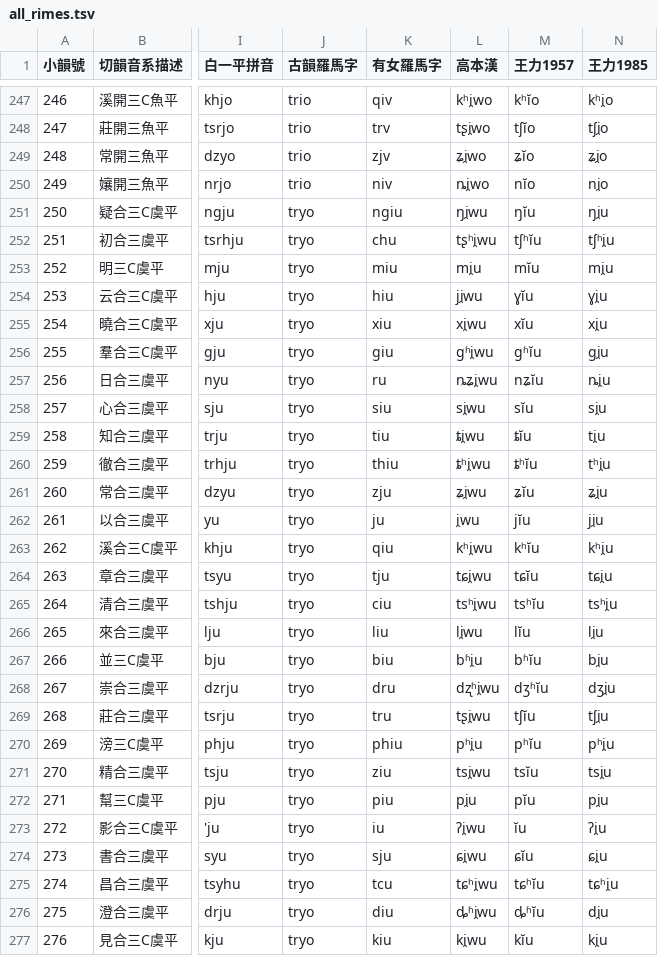
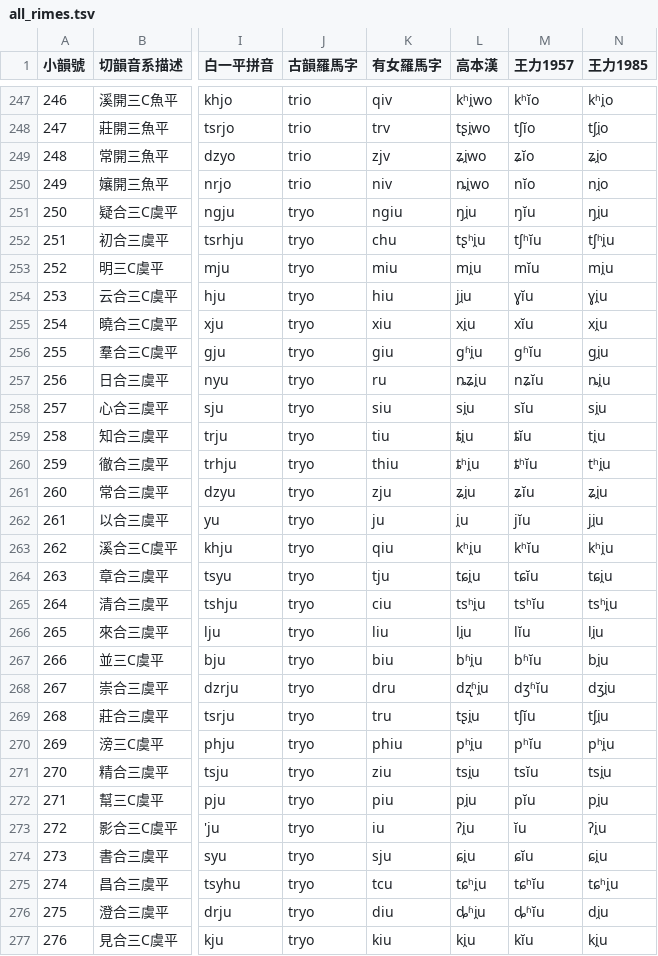
Before and after one commit to untunt/QYS4MCPDict, a TSV file: all_rimes.tsv, drawn as a sheet; only a part is shown, gaps mark what is left out; the diff covers the shown part only; the diff names each change by its address in the sheet, - before the commit and + after, or states it on an @@ line.

```diff
--- a/all_rimes.tsv
+++ b/all_rimes.tsv
-L251 (高本漢): ŋi̯wu
+L251 (高本漢): ŋi̯u
-L252 (高本漢): tʂʰi̯wu
+L252 (高本漢): tʂʰi̯u
-L254 (高本漢): ji̯wu
+L254 (高本漢): ji̯u
-L255 (高本漢): xi̯wu
+L255 (高本漢): xi̯u
-L256 (高本漢): ɡʱi̯wu
+L256 (高本漢): ɡʱi̯u
-L257 (高本漢): ȵʑi̯wu
+L257 (高本漢): ȵʑi̯u
-L258 (高本漢): si̯wu
+L258 (高本漢): si̯u
-L259 (高本漢): ȶi̯wu
+L259 (高本漢): ȶi̯u
-L260 (高本漢): ȶʰi̯wu
+L260 (高本漢): ȶʰi̯u
-L261 (高本漢): ʑi̯wu
+L261 (高本漢): ʑi̯u
-L262 (高本漢): i̯wu
+L262 (高本漢): i̯u
-L263 (高本漢): kʰi̯wu
+L263 (高本漢): kʰi̯u
-L264 (高本漢): tɕi̯wu
+L264 (高本漢): tɕi̯u
-L265 (高本漢): tsʰi̯wu
+L265 (高本漢): tsʰi̯u
-L266 (高本漢): li̯wu
+L266 (高本漢): li̯u
-L268 (高本漢): dʐʱi̯wu
+L268 (高本漢): dʐʱi̯u
-L269 (高本漢): tʂi̯wu
+L269 (高本漢): tʂi̯u
-L271 (高本漢): tsi̯wu
+L271 (高本漢): tsi̯u
-L273 (高本漢): ʔi̯wu
+L273 (高本漢): ʔi̯u
-L274 (高本漢): ɕi̯wu
+L274 (高本漢): ɕi̯u
-L275 (高本漢): tɕʰi̯wu
+L275 (高本漢): tɕʰi̯u
-L276 (高本漢): ȡʱi̯wu
+L276 (高本漢): ȡʱi̯u
-L277 (高本漢): ki̯wu
+L277 (高本漢): ki̯u
```
Also changed, not shown: 42 edited cells elsewhere in this file, 7 other files.
